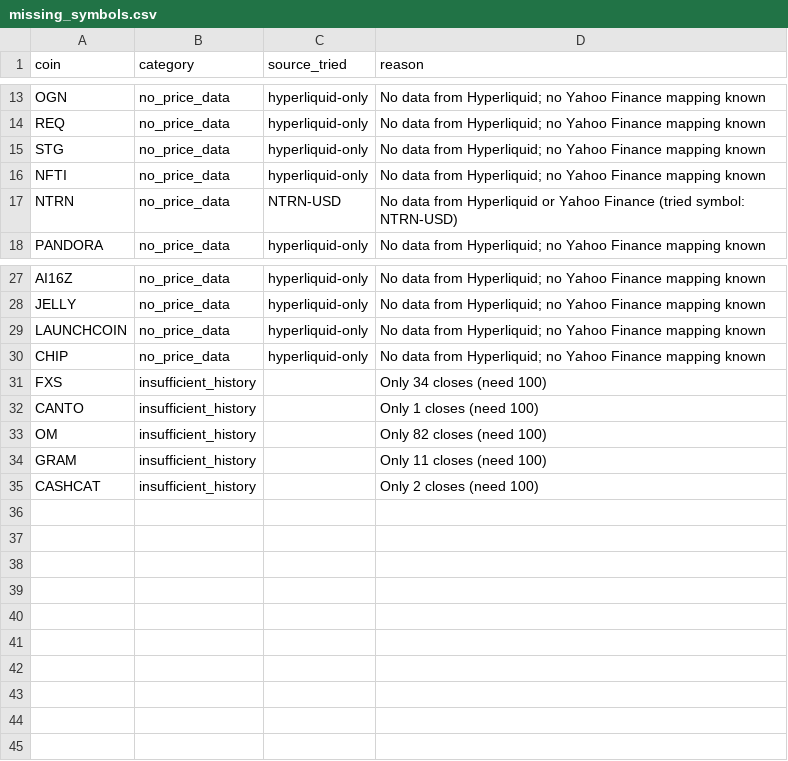
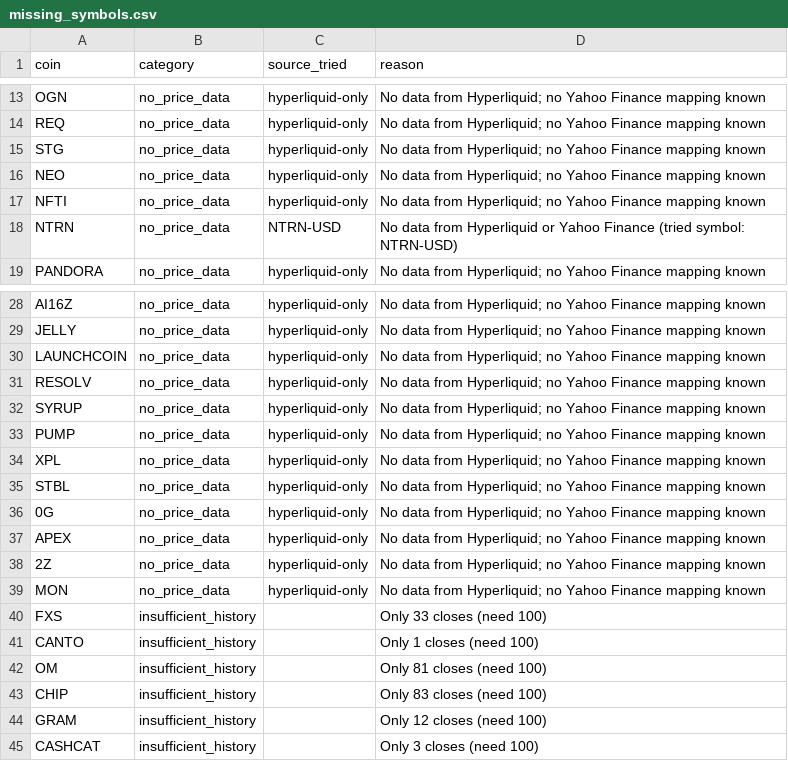
Before and after one commit to akiforge-lab/hyperliquid-momentum-scanner, a CSV file: output/missing_symbols.csv, drawn as a sheet; only a part is shown, gaps mark what is left out.

```diff
--- a/output/missing_symbols.csv
+++ b/output/missing_symbols.csv
@@ -15,2 +15,3 @@ REQ,no_price_data,hyperliquid-only,No data from Hyperliquid; no Yahoo Finance ma
 STG,no_price_data,hyperliquid-only,No data from Hyperliquid; no Yahoo Finance mapping known
+NEO,no_price_data,hyperliquid-only,No data from Hyperliquid; no Yahoo Finance mapping known
 NFTI,no_price_data,hyperliquid-only,No data from Hyperliquid; no Yahoo Finance mapping known
@@ -29,7 +30,16 @@ JELLY,no_price_data,hyperliquid-only,No data from Hyperliquid; no Yahoo Finance
 LAUNCHCOIN,no_price_data,hyperliquid-only,No data from Hyperliquid; no Yahoo Finance mapping known
-CHIP,no_price_data,hyperliquid-only,No data from Hyperliquid; no Yahoo Finance mapping known
-FXS,insufficient_history,,Only 34 closes (need 100)
+RESOLV,no_price_data,hyperliquid-only,No data from Hyperliquid; no Yahoo Finance mapping known
+SYRUP,no_price_data,hyperliquid-only,No data from Hyperliquid; no Yahoo Finance mapping known
+PUMP,no_price_data,hyperliquid-only,No data from Hyperliquid; no Yahoo Finance mapping known
+XPL,no_price_data,hyperliquid-only,No data from Hyperliquid; no Yahoo Finance mapping known
+STBL,no_price_data,hyperliquid-only,No data from Hyperliquid; no Yahoo Finance mapping known
+0G,no_price_data,hyperliquid-only,No data from Hyperliquid; no Yahoo Finance mapping known
+APEX,no_price_data,hyperliquid-only,No data from Hyperliquid; no Yahoo Finance mapping known
+2Z,no_price_data,hyperliquid-only,No data from Hyperliquid; no Yahoo Finance mapping known
+MON,no_price_data,hyperliquid-only,No data from Hyperliquid; no Yahoo Finance mapping known
+FXS,insufficient_history,,Only 33 closes (need 100)
 CANTO,insufficient_history,,Only 1 closes (need 100)
-OM,insufficient_history,,Only 82 closes (need 100)
-GRAM,insufficient_history,,Only 11 closes (need 100)
-CASHCAT,insufficient_history,,Only 2 closes (need 100)
+OM,insufficient_history,,Only 81 closes (need 100)
+CHIP,insufficient_history,,Only 83 closes (need 100)
+GRAM,insufficient_history,,Only 12 closes (need 100)
+CASHCAT,insufficient_history,,Only 3 closes (need 100)
```
Also changed, not shown: output/all_rankings.csv, output/pair_momentum.csv, 8 other files.
